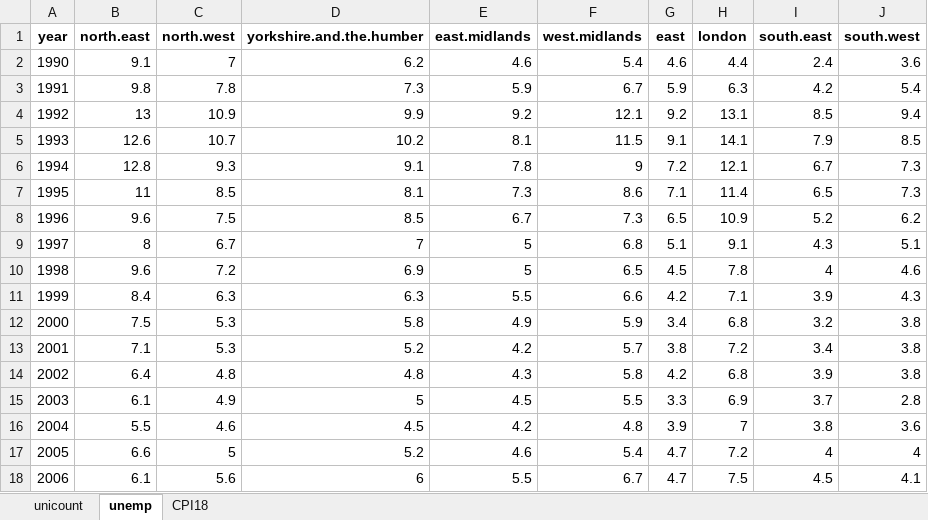
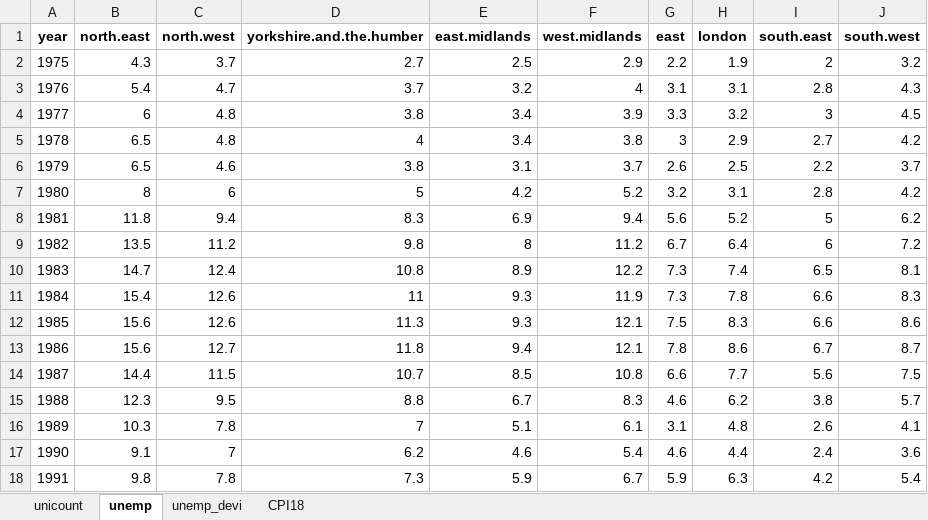
Before and after one commit to OwenJuu/msc-dissertation-roe, an Excel workbook: Data/External data/regional.xlsx, sheet unemp, drawn as a sheet; only a part is shown; the shorter side is filled out with more unchanged rows; values as stored, in another font and other column widths than the file's, no borders; the diff names each change by its address in the sheet, - before the commit and + after, or states it on an @@ line.

```diff
--- a/Data/External data/regional.xlsx (sheet unemp)
+++ b/Data/External data/regional.xlsx (sheet unemp)
+sheet tab: unemp_devi
+row 2: 1975 | 4.3 | 3.7 | 2.7 | 2.5 | 2.9 | 2.2 | 1.9 | 2 | 3.2
+row 3: 1976 | 5.4 | 4.7 | 3.7 | 3.2 | 4 | 3.1 | 3.1 | 2.8 | 4.3
+row 4: 1977 | 6 | 4.8 | 3.8 | 3.4 | 3.9 | 3.3 | 3.2 | 3 | 4.5
+row 5: 1978 | 6.5 | 4.8 | 4 | 3.4 | 3.8 | 3 | 2.9 | 2.7 | 4.2
+row 6: 1979 | 6.5 | 4.6 | 3.8 | 3.1 | 3.7 | 2.6 | 2.5 | 2.2 | 3.7
+row 7: 1980 | 8 | 6 | 5 | 4.2 | 5.2 | 3.2 | 3.1 | 2.8 | 4.2
+row 8: 1981 | 11.8 | 9.4 | 8.3 | 6.9 | 9.4 | 5.6 | 5.2 | 5 | 6.2
+row 9: 1982 | 13.5 | 11.2 | 9.8 | 8 | 11.2 | 6.7 | 6.4 | 6 | 7.2
+row 10: 1983 | 14.7 | 12.4 | 10.8 | 8.9 | 12.2 | 7.3 | 7.4 | 6.5 | 8.1
+row 11: 1984 | 15.4 | 12.6 | 11 | 9.3 | 11.9 | 7.3 | 7.8 | 6.6 | 8.3
+row 12: 1985 | 15.6 | 12.6 | 11.3 | 9.3 | 12.1 | 7.5 | 8.3 | 6.6 | 8.6
+row 13: 1986 | 15.6 | 12.7 | 11.8 | 9.4 | 12.1 | 7.8 | 8.6 | 6.7 | 8.7
+row 14: 1987 | 14.4 | 11.5 | 10.7 | 8.5 | 10.8 | 6.6 | 7.7 | 5.6 | 7.5
+row 15: 1988 | 12.3 | 9.5 | 8.8 | 6.7 | 8.3 | 4.6 | 6.2 | 3.8 | 5.7
+row 16: 1989 | 10.3 | 7.8 | 7 | 5.1 | 6.1 | 3.1 | 4.8 | 2.6 | 4.1
```
Also changed, not shown: sheet unicount, sheet CPI18, 4 other files.
